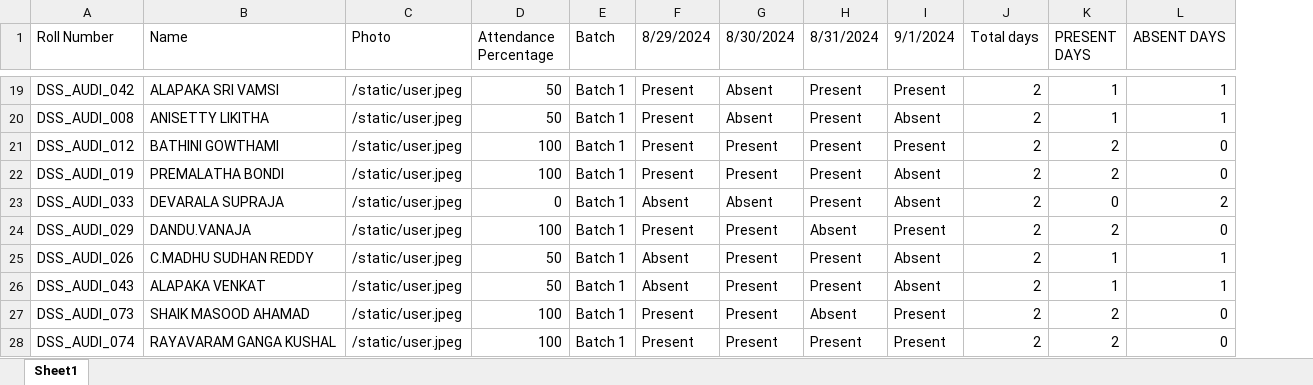
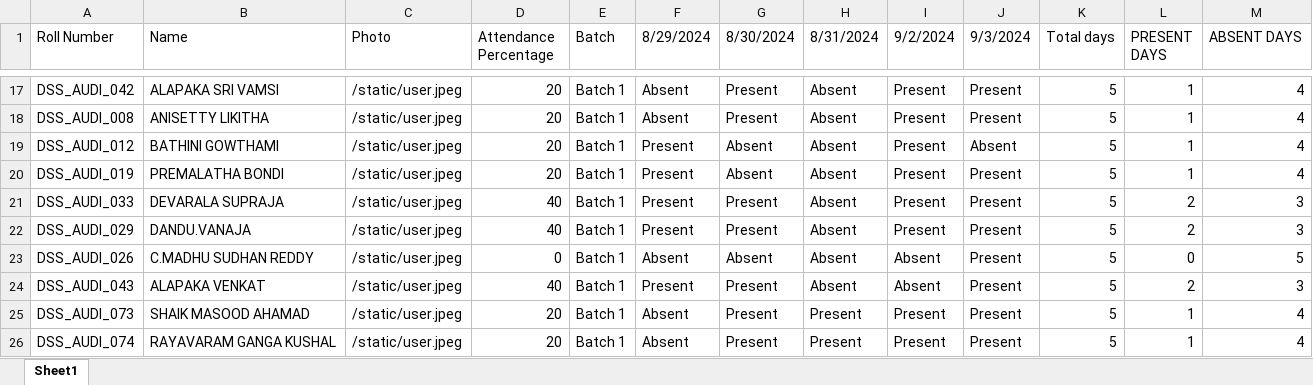
Before and after one commit to harshithravuri23/Attendance_Management_Project_DSS, an Excel workbook: attendance_data.xlsx, sheet Sheet1, drawn as a sheet; only a part is shown, gaps mark what is left out; values as stored, in another font and other column widths than the file's, no cell formats; addresses are those after the commit; the diff covers the shown part only; the diff names each change by its address in the sheet, - before the commit and + after, or states it on an @@ line.

```diff
--- a/attendance_data.xlsx (sheet Sheet1)
+++ b/attendance_data.xlsx (sheet Sheet1)
+column J (9/3/2024), rows 17-26: Present | Present | Absent | Present | Present | Present | Present | Present | Present | Present
-I1: 9/1/2024
+I1: 9/2/2024
-D17:D18 (Attendance Percentage): 50
+D17:D18 (Attendance Percentage): 20
-F17:F18 (8/29/2024): Present
+F17:F18 (8/29/2024): Absent
-G17:G18 (8/30/2024): Absent
+G17:G18 (8/30/2024): Present
-H17:H21 (8/31/2024): Present
+H17:H21 (8/31/2024): Absent
-K17:K26 (Total days): 2
+K17:K26 (Total days): 5
-M17:M18 (ABSENT DAYS): 1
+M17:M18 (ABSENT DAYS): 4
-I18 (9/2/2024): Absent
+I18 (9/2/2024): Present
-D19:D20 (Attendance Percentage): 100
+D19:D20 (Attendance Percentage): 20
-G19:G20 (8/30/2024): Present
+G19:G20 (8/30/2024): Absent
-L19:L20 (PRESENT DAYS): 2
+L19:L20 (PRESENT DAYS): 1
-M19:M20 (ABSENT DAYS): 0
+M19:M20 (ABSENT DAYS): 4
-I20:I21 (9/2/2024): Absent
+I20:I21 (9/2/2024): Present
-D21 (Attendance Percentage): 0
+D21 (Attendance Percentage): 40
-F21 (8/29/2024): Absent
+F21 (8/29/2024): Present
-G21 (8/30/2024): Absent
+G21 (8/30/2024): Present
-L21 (PRESENT DAYS): 0
+L21 (PRESENT DAYS): 2
-M21 (ABSENT DAYS): 2
+M21 (ABSENT DAYS): 3
-D22 (Attendance Percentage): 100
+D22 (Attendance Percentage): 40
-M22 (ABSENT DAYS): 0
+M22 (ABSENT DAYS): 3
-D23 (Attendance Percentage): 50
+D23 (Attendance Percentage): 0
-G23 (8/30/2024): Present
+G23 (8/30/2024): Absent
-H23:H24 (8/31/2024): Present
+H23:H24 (8/31/2024): Absent
-L23 (PRESENT DAYS): 1
+L23 (PRESENT DAYS): 0
-M23 (ABSENT DAYS): 1
+M23 (ABSENT DAYS): 5
-D24 (Attendance Percentage): 50
+D24 (Attendance Percentage): 40
-F24 (8/29/2024): Absent
+F24 (8/29/2024): Present
-L24 (PRESENT DAYS): 1
+L24 (PRESENT DAYS): 2
-M24 (ABSENT DAYS): 1
+M24 (ABSENT DAYS): 3
-D25:D26 (Attendance Percentage): 100
+D25:D26 (Attendance Percentage): 20
-F25:F26 (8/29/2024): Present
+F25:F26 (8/29/2024): Absent
-H25 (8/31/2024): Absent
+H25 (8/31/2024): Present
-L25:L26 (PRESENT DAYS): 2
+L25:L26 (PRESENT DAYS): 1
-M25:M26 (ABSENT DAYS): 0
+M25:M26 (ABSENT DAYS): 4
```
Also changed, not shown: 117 added rows, 5 removed rows and 233 edited cells elsewhere in this sheet, cell formats, formulas that keep their value, 3 other files.
